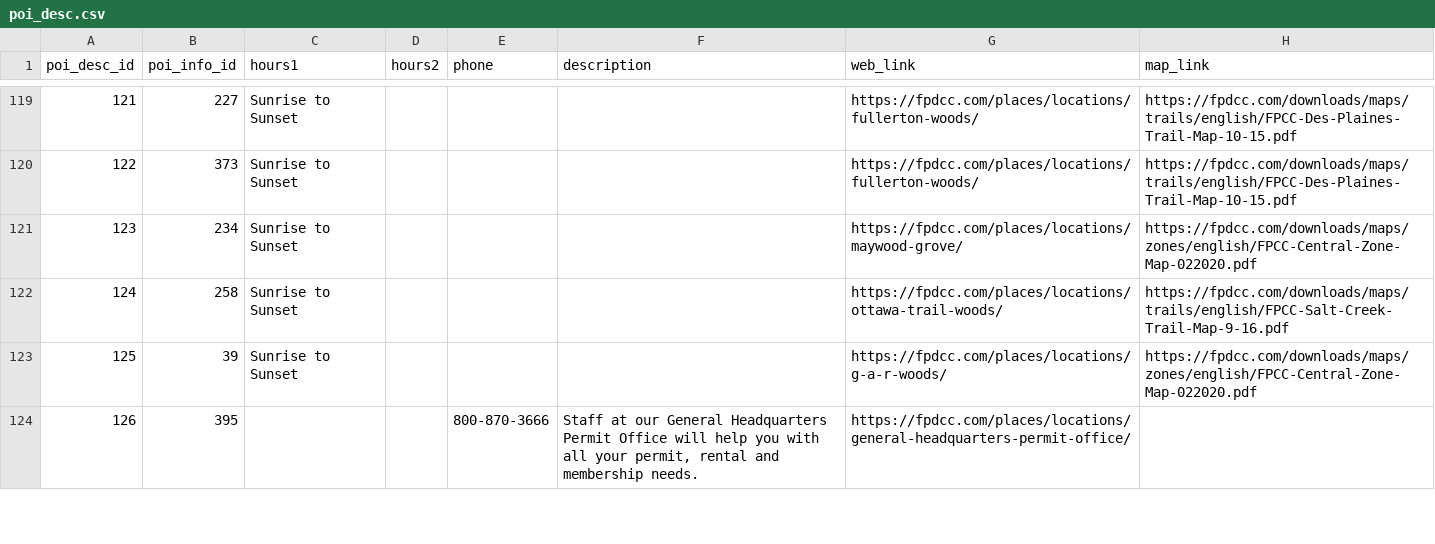
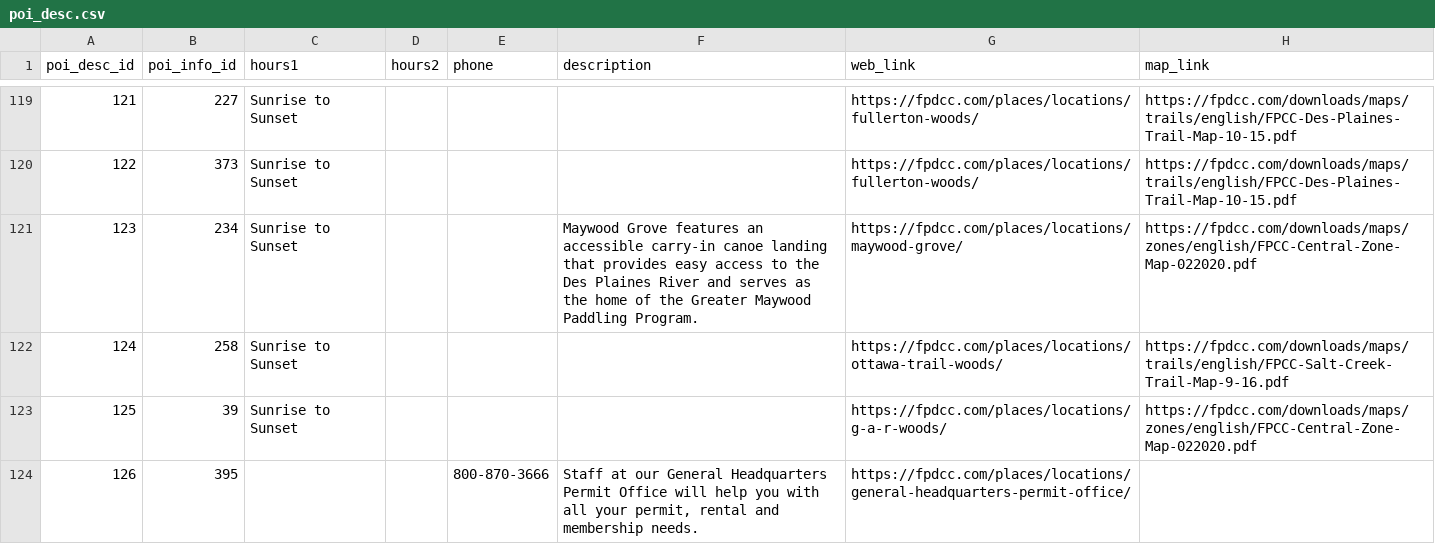
Before and after one commit to fpdcc/webmap_data_updates, a CSV file: map data/poi_desc.csv, drawn as a sheet; only a part is shown, gaps mark what is left out; the diff names each change by its address in the sheet, - before the commit and + after, or states it on an @@ line.

Commit message:
Webmap updates 6/11/2026
Maywood Grove and bathroom updates

```diff
--- a/map data/poi_desc.csv
+++ b/map data/poi_desc.csv
-F121 (description): (empty)
+F121 (description): Maywood Grove features an accessible carry‑in canoe landing that provides easy access to the Des Plaines River and serves as the home of the Greater Maywood Paddling Program.
```
Also changed, not shown: map data/points_of_interest.csv.
